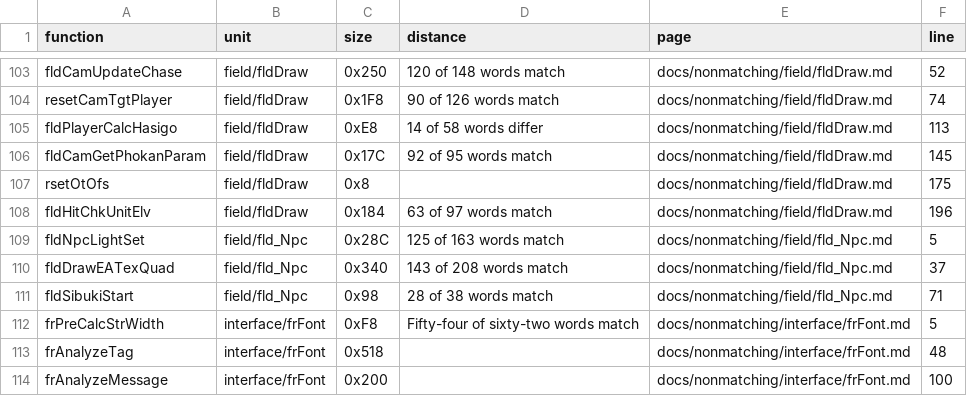
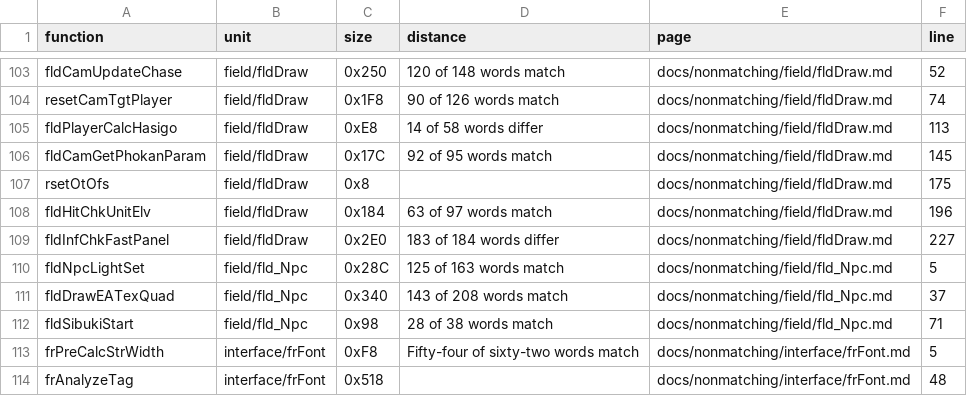
Before and after one commit to Megami-Decomps/smt3-decomp, a TSV file: docs/nonmatching/INDEX.tsv, drawn as a sheet; only a part is shown, gaps mark what is left out; the shorter side is filled out with more unchanged rows.

```diff
--- a/docs/nonmatching/INDEX.tsv
+++ b/docs/nonmatching/INDEX.tsv
@@ -108,2 +108,3 @@ rsetOtOfs	field/fldDraw	0x8		docs/nonmatching/field/fldDraw.md	175
 fldHitChkUnitElv	field/fldDraw	0x184	63 of 97 words match	docs/nonmatching/field/fldDraw.md	196
+fldInfChkFastPanel	field/fldDraw	0x2E0	183 of 184 words differ	docs/nonmatching/field/fldDraw.md	227
 fldNpcLightSet	field/fld_Npc	0x28C	125 of 163 words match	docs/nonmatching/field/fld_Npc.md	5
```
Also changed, not shown: docs/levers/INDEX.tsv, 6 other files.
